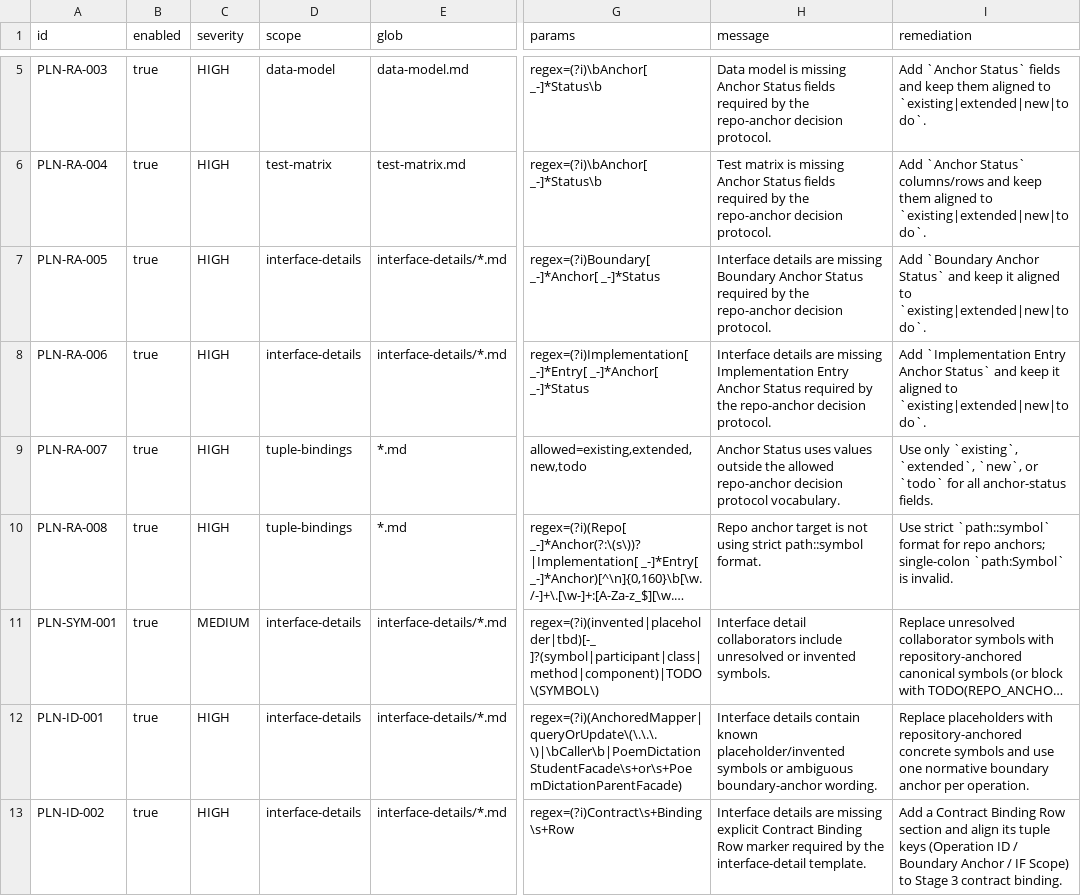
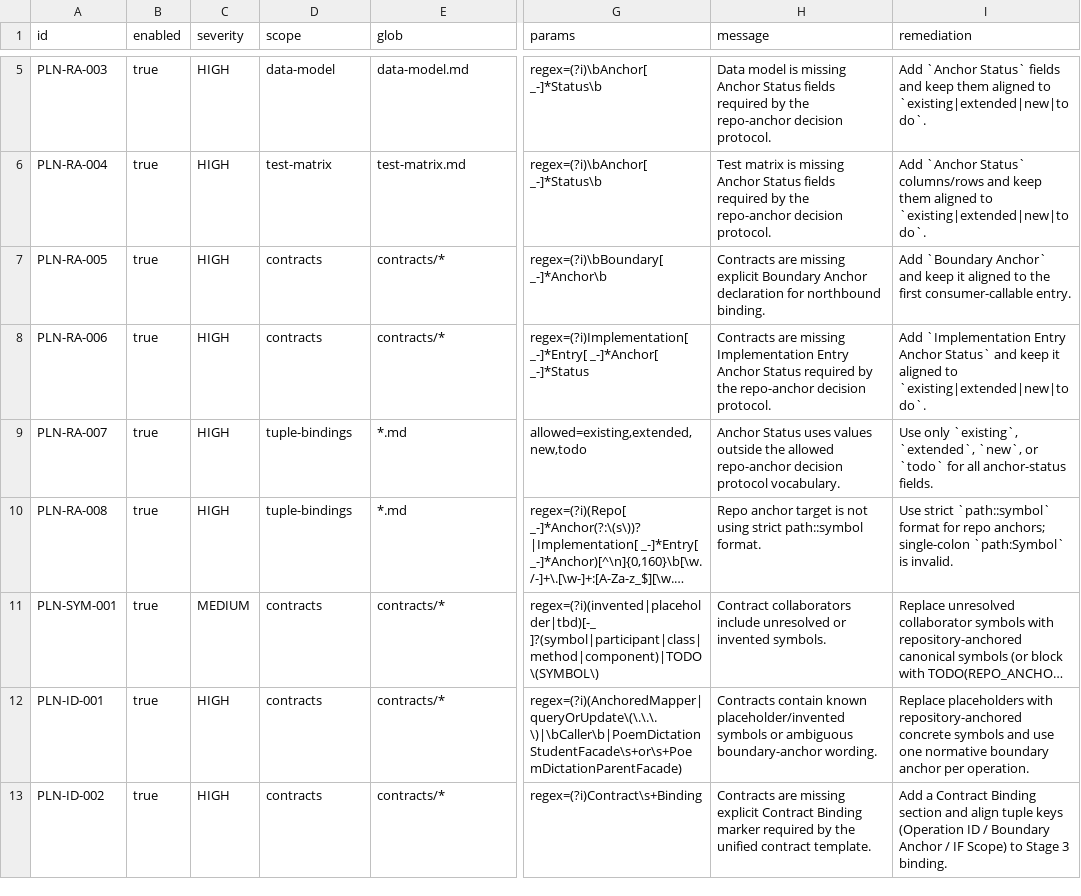
Before and after one commit to bigsmartben/sdd, a TSV file: rules/planning-lint-rules.tsv, drawn as a sheet; only a part is shown, gaps mark what is left out; long unchanged cells end in …; the diff covers the shown part only; the diff names each change by its address in the sheet, - before the commit and + after, or states it on an @@ line.

Commit message:
Unify contract projection authority and upstream writeback rules

```diff
--- a/rules/planning-lint-rules.tsv
+++ b/rules/planning-lint-rules.tsv
-D7:D8 (scope): interface-details
+D7:D8 (scope): contracts
-E7:E8 (glob): interface-details/*.md
+E7:E8 (glob): contracts/*
-G7 (params): regex=(?i)Boundary[ _-]*Anchor[ _-]*Status
+G7 (params): regex=(?i)\bBoundary[ _-]*Anchor\b
-H7 (message): Interface details are missing Boundary Anchor Status required by the repo-anchor decision protocol.
+H7 (message): Contracts are missing explicit Boundary Anchor declaration for northbound binding.
-I7 (remediation): Add `Boundary Anchor Status` and keep it aligned to `existing|extended|new|todo`.
+I7 (remediation): Add `Boundary Anchor` and keep it aligned to the first consumer-callable entry.
-H8 (message): Interface details are missing…
+H8 (message): Contracts are missing…
-D11:D13 (scope): interface-details
+D11:D13 (scope): contracts
-E11:E13 (glob): interface-details/*.md
+E11:E13 (glob): contracts/*
-H11 (message): Interface detail collaborators include…
+H11 (message): Contract collaborators include…
-H12 (message): Interface details contain known…
+H12 (message): Contracts contain known…
-G13 (params): regex=(?i)Contract\s+Binding\s+Row
+G13 (params): regex=(?i)Contract\s+Binding
-H13 (message): Interface details are missing explicit Contract Binding Row marker required by the interface-detail template.
+H13 (message): Contracts are missing explicit Contract Binding marker required by the unified contract template.
-I13 (remediation): …Contract Binding Row section and align its tuple keys (Operation ID / Boundary Anchor / IF Scope) to Stage 3 contract binding.
+I13 (remediation): …Contract Binding section and align tuple keys (Operation ID / Boundary Anchor / IF Scope) to Stage 3 binding.
```
Also changed, not shown: 3 added rows and 12 edited cells elsewhere in this file, 34 other files.
